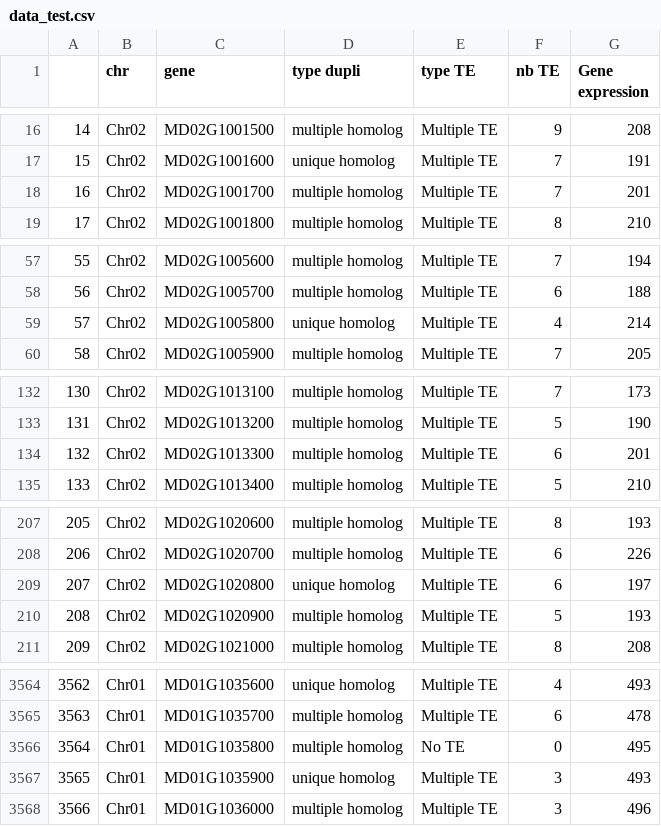
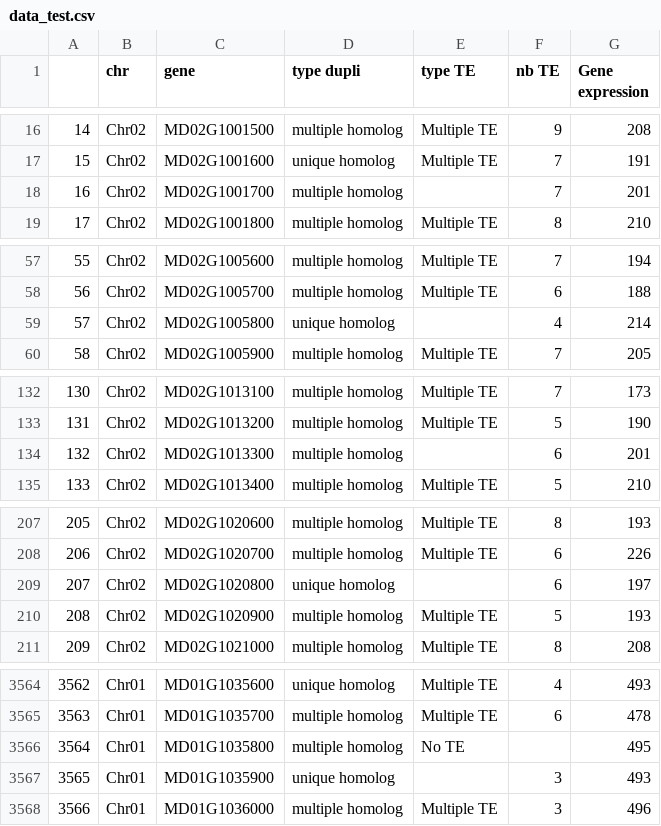
Before and after one commit to abouanich/QuaDS, a CSV file: data/data_test.csv, drawn as a sheet; only a part is shown, gaps mark what is left out; the diff covers the shown part only.

Commit message:
datatest with missing values

```diff
--- a/data/data_test.csv
+++ b/data/data_test.csv
@@ -17,3 +17,3 @@
 15,Chr02,MD02G1001600,unique homolog,Multiple TE,7,191
-16,Chr02,MD02G1001700,multiple homolog,Multiple TE,7,201
+16,Chr02,MD02G1001700,multiple homolog,,7,201
 17,Chr02,MD02G1001800,multiple homolog,Multiple TE,8,210
@@ -58,3 +58,3 @@
 56,Chr02,MD02G1005700,multiple homolog,Multiple TE,6,188
-57,Chr02,MD02G1005800,unique homolog,Multiple TE,4,214
+57,Chr02,MD02G1005800,unique homolog,,4,214
 58,Chr02,MD02G1005900,multiple homolog,Multiple TE,7,205
@@ -133,3 +133,3 @@
 131,Chr02,MD02G1013200,multiple homolog,Multiple TE,5,190
-132,Chr02,MD02G1013300,multiple homolog,Multiple TE,6,201
+132,Chr02,MD02G1013300,multiple homolog,,6,201
 133,Chr02,MD02G1013400,multiple homolog,Multiple TE,5,210
@@ -208,3 +208,3 @@
 206,Chr02,MD02G1020700,multiple homolog,Multiple TE,6,226
-207,Chr02,MD02G1020800,unique homolog,Multiple TE,6,197
+207,Chr02,MD02G1020800,unique homolog,,6,197
 208,Chr02,MD02G1020900,multiple homolog,Multiple TE,5,193
@@ -3565,4 +3565,4 @@
 3563,Chr01,MD01G1035700,multiple homolog,Multiple TE,6,478
-3564,Chr01,MD01G1035800,multiple homolog,No TE,0,495
-3565,Chr01,MD01G1035900,unique homolog,Multiple TE,3,493
+3564,Chr01,MD01G1035800,multiple homolog,No TE,,495
+3565,Chr01,MD01G1035900,unique homolog,,3,493
 3566,Chr01,MD01G1036000,multiple homolog,Multiple TE,3,496
```
Also changed, not shown: 22 edited cells elsewhere in this file, results/analyses_test/qualitative_hypergeometric.csv, results/analyses_test/weight.csv, 1 other file.
